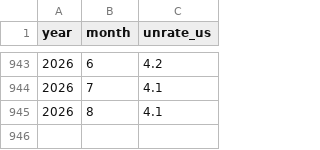
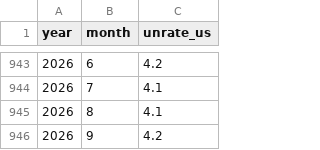
Before and after one commit to georgetown-mdi/FWOC, a CSV file: metadata/bls/formatted/unrate_national.csv, drawn as a sheet; only a part is shown, gaps mark what is left out.

```diff
--- a/metadata/bls/formatted/unrate_national.csv
+++ b/metadata/bls/formatted/unrate_national.csv
@@ -945 +945,2 @@ year,month,unrate_us
 2026,8,4.1
+2026,9,4.2
```
Also changed, not shown: metadata/bls/formatted/cpi.csv, metadata/bls/formatted/unrate_state.csv, 1 other file.
